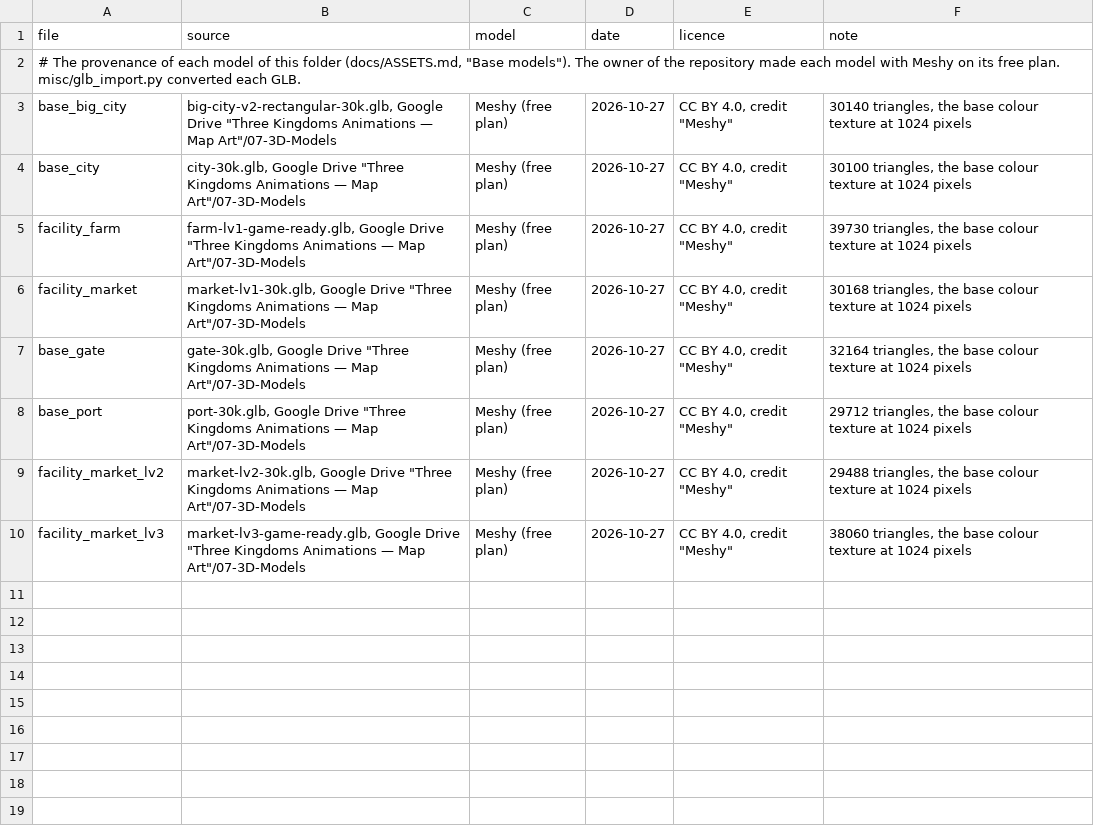
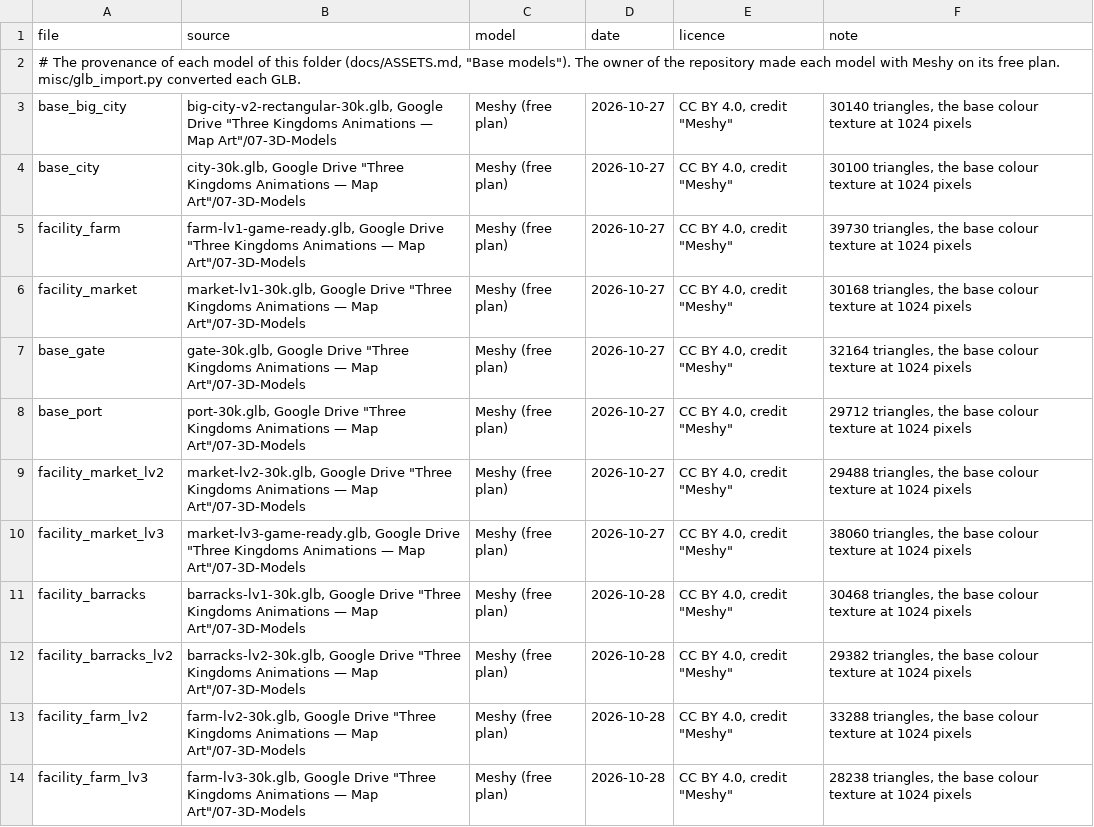
Before and after one commit to yksi7417/sanguodream, a TSV file: data/placeholder/models/provenance.tsv, drawn as a sheet; the diff names each change by its address in the sheet, - before the commit and + after, or states it on an @@ line.

```diff
--- a/data/placeholder/models/provenance.tsv
+++ b/data/placeholder/models/provenance.tsv
+row 11: facility_barracks | barracks-lv1-30k.glb, Google Drive "Three Kingdoms Animations — Map Art"/07-3D-Models | Meshy (free plan) | 2026-10-28 | CC BY 4.0, credit "Meshy" | 30468 triangles, the base colour texture at 1024 pixels
+row 12: facility_barracks_lv2 | barracks-lv2-30k.glb, Google Drive "Three Kingdoms Animations — Map Art"/07-3D-Models | Meshy (free plan) | 2026-10-28 | CC BY 4.0, credit "Meshy" | 29382 triangles, the base colour texture at 1024 pixels
+row 13: facility_farm_lv2 | farm-lv2-30k.glb, Google Drive "Three Kingdoms Animations — Map Art"/07-3D-Models | Meshy (free plan) | 2026-10-28 | CC BY 4.0, credit "Meshy" | 33288 triangles, the base colour texture at 1024 pixels
+row 14: facility_farm_lv3 | farm-lv3-30k.glb, Google Drive "Three Kingdoms Animations — Map Art"/07-3D-Models | Meshy (free plan) | 2026-10-28 | CC BY 4.0, credit "Meshy" | 28238 triangles, the base colour texture at 1024 pixels
```
Also changed, not shown: 15 other files.
